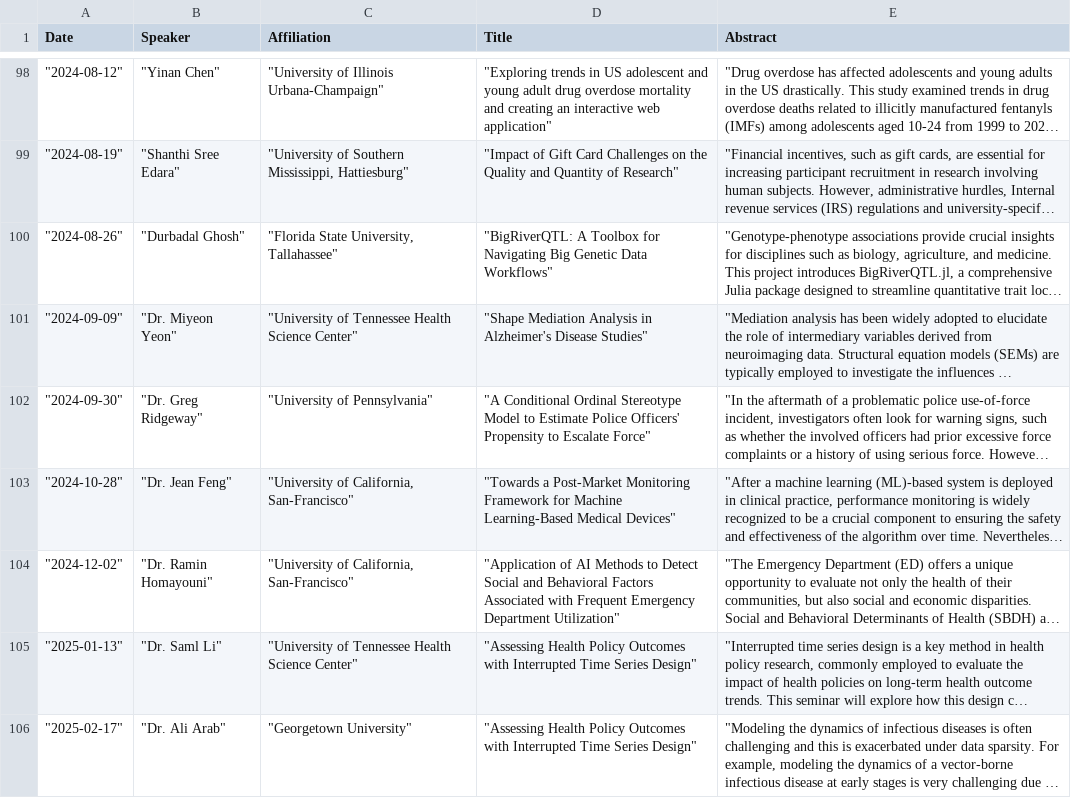
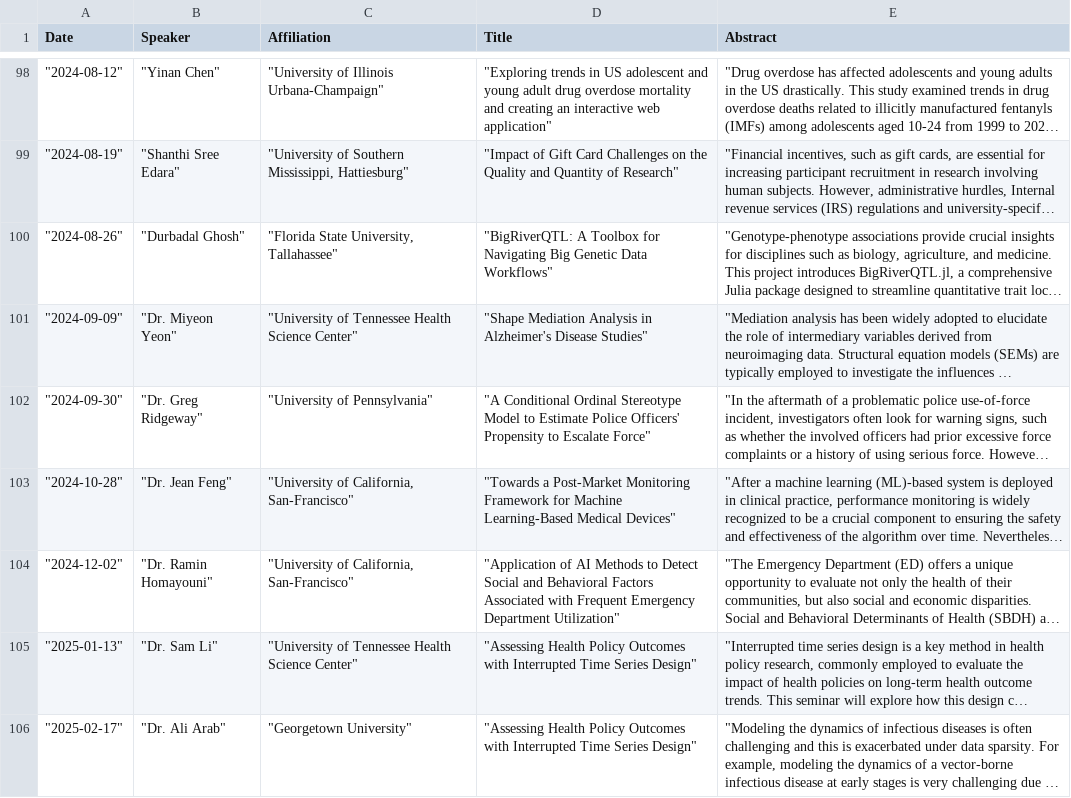
Before and after one commit to uthsc-biostat-seminars/Seminars, a TSV file: seminars.tsv, drawn as a sheet; only a part is shown, gaps mark what is left out; long unchanged cells end in …; the diff names each change by its address in the sheet, - before the commit and + after, or states it on an @@ line.

Commit message:
fixed typo seminars.tsv

```diff
--- a/seminars.tsv
+++ b/seminars.tsv
-B105 (Speaker): "Dr. Saml Li"
+B105 (Speaker): "Dr. Sam Li"
```
